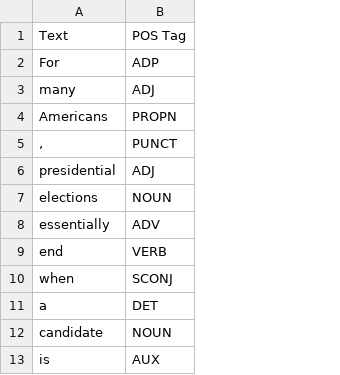
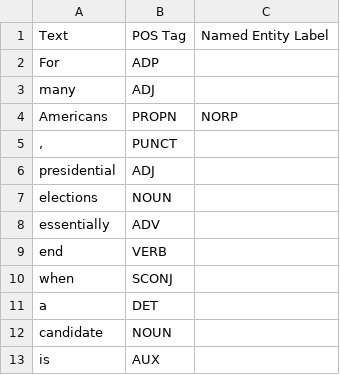
Before and after one commit to sebastianbreit/HS_NLP_exercises, a CSV file: exercise1/ex01_task1/pos_example.csv, drawn as a sheet; only a part is shown; the diff names each change by its address in the sheet, - before the commit and + after, or states it on an @@ line.

Commit message:
Exercise 1 - final submission

```diff
--- a/exercise1/ex01_task1/pos_example.csv
+++ b/exercise1/ex01_task1/pos_example.csv
+column C, rows 1-4: Named Entity Label |  |  | NORP
```
Also changed, not shown: 1 other file.
